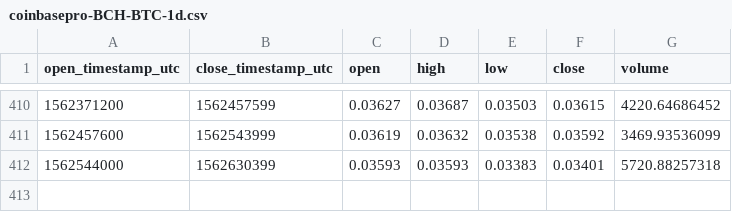
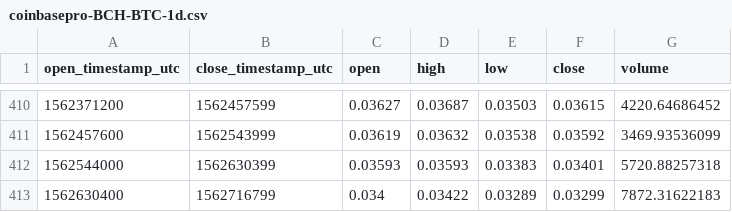
Before and after one commit to cryptobigbro/coinbasepro-BCH-BTC, a CSV file: coinbasepro-BCH-BTC-1d.csv, drawn as a sheet; only a part is shown, gaps mark what is left out; the diff names each change by its address in the sheet, - before the commit and + after, or states it on an @@ line.

```diff
--- a/coinbasepro-BCH-BTC-1d.csv
+++ b/coinbasepro-BCH-BTC-1d.csv
+row 413: 1562630400 | 1562716799 | 0.034 | 0.03422 | 0.03289 | 0.03299 | 7872.31622183
```
Also changed, not shown: coinbasepro-BCH-BTC-1h.csv, 1 other file.
